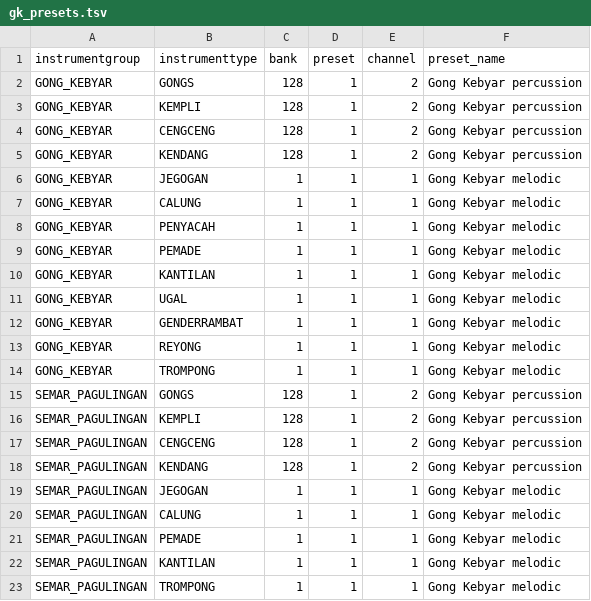
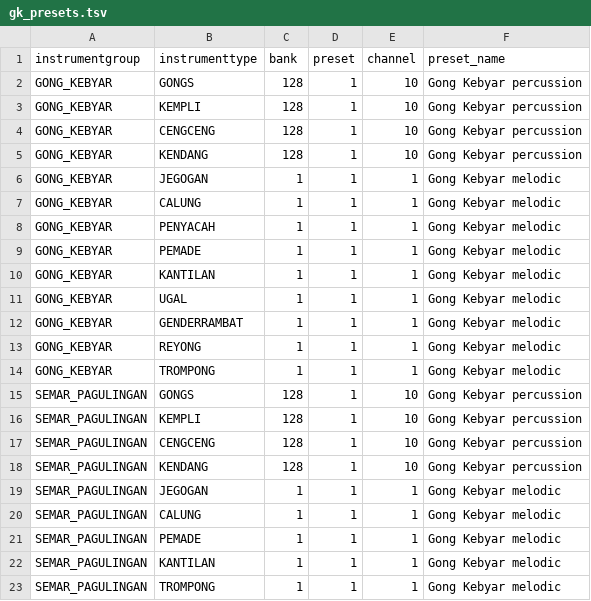
Before and after one commit to marcpaelinck/gamelan-notation, a TSV file: data/midi/gk_presets.tsv, drawn as a sheet.

Commit message:
channel assignment now working correctly

```diff
--- a/data/midi/gk_presets.tsv
+++ b/data/midi/gk_presets.tsv
@@ -1,6 +1,6 @@
 instrumentgroup	instrumenttype	bank	preset	channel	preset_name
-GONG_KEBYAR	GONGS	128	1	2	Gong Kebyar percussion
-GONG_KEBYAR	KEMPLI	128	1	2	Gong Kebyar percussion
-GONG_KEBYAR	CENGCENG	128	1	2	Gong Kebyar percussion
-GONG_KEBYAR	KENDANG	128	1	2	Gong Kebyar percussion
+GONG_KEBYAR	GONGS	128	1	10	Gong Kebyar percussion
+GONG_KEBYAR	KEMPLI	128	1	10	Gong Kebyar percussion
+GONG_KEBYAR	CENGCENG	128	1	10	Gong Kebyar percussion
+GONG_KEBYAR	KENDANG	128	1	10	Gong Kebyar percussion
 GONG_KEBYAR	JEGOGAN	1	1	1	Gong Kebyar melodic
@@ -14,6 +14,6 @@ GONG_KEBYAR	REYONG	1	1	1	Gong Kebyar melodic
 GONG_KEBYAR	TROMPONG	1	1	1	Gong Kebyar melodic
-SEMAR_PAGULINGAN	GONGS	128	1	2	Gong Kebyar percussion
-SEMAR_PAGULINGAN	KEMPLI	128	1	2	Gong Kebyar percussion
-SEMAR_PAGULINGAN	CENGCENG	128	1	2	Gong Kebyar percussion
-SEMAR_PAGULINGAN	KENDANG	128	1	2	Gong Kebyar percussion
+SEMAR_PAGULINGAN	GONGS	128	1	10	Gong Kebyar percussion
+SEMAR_PAGULINGAN	KEMPLI	128	1	10	Gong Kebyar percussion
+SEMAR_PAGULINGAN	CENGCENG	128	1	10	Gong Kebyar percussion
+SEMAR_PAGULINGAN	KENDANG	128	1	10	Gong Kebyar percussion
 SEMAR_PAGULINGAN	JEGOGAN	1	1	1	Gong Kebyar melodic
```
Also changed, not shown: 13 other files.
